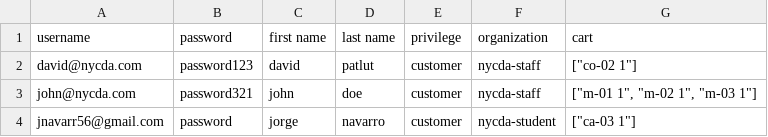
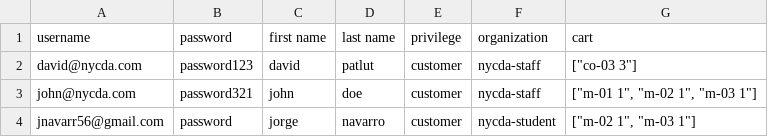
Before and after one commit to Jnavarr56/backend-bakery, a CSV file: accounts_database.csv, drawn as a sheet.

```diff
--- a/accounts_database.csv
+++ b/accounts_database.csv
@@ -1,4 +1,4 @@
 username,password,first name,last name,privilege,organization,cart
-david@nycda.com,password123,david,patlut,customer,nycda-staff,"[""co-02 1""]"
+david@nycda.com,password123,david,patlut,customer,nycda-staff,"[""co-03 3""]"
 john@nycda.com,password321,john,doe,customer,nycda-staff,"[""m-01 1"", ""m-02 1"", ""m-03 1""]"
-jnavarr56@gmail.com,password,jorge,navarro,customer,nycda-student,"[""ca-03 1""]"
+jnavarr56@gmail.com,password,jorge,navarro,customer,nycda-student,"[""m-02 1"", ""m-03 1""]"
```
Also changed, not shown: accounts_database_lag.csv, accounts_database_lagA.csv, 3 other files.
